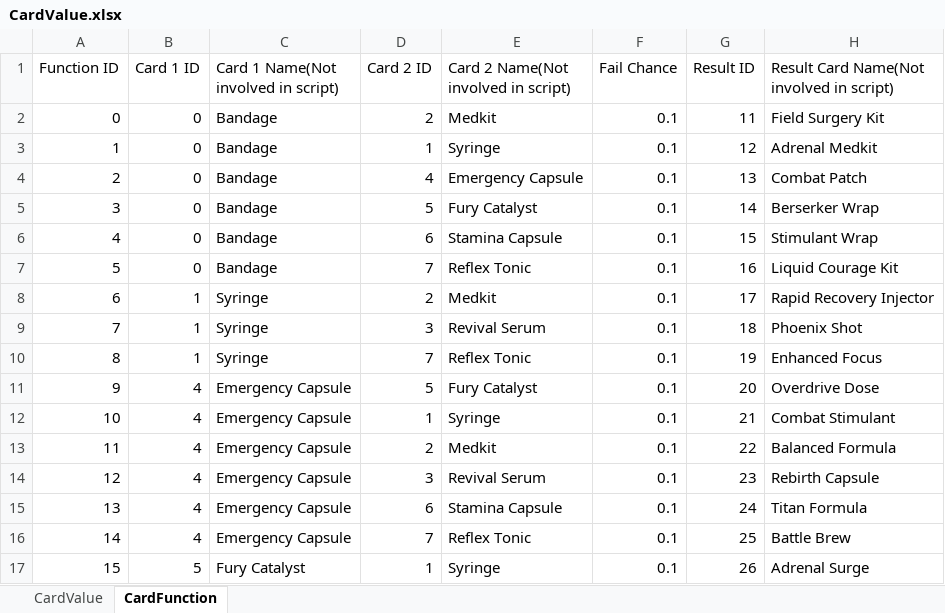
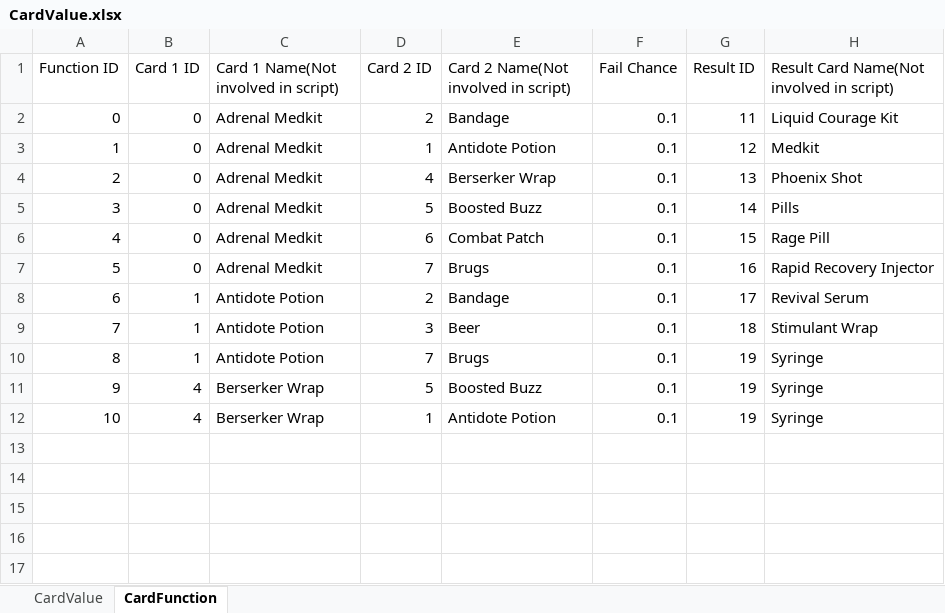
Before and after one commit to 1102-Luong-Vincent/CS425-426, an Excel workbook: Assets/StreamingAssets/Excel/Value/CardValue.xlsx, sheet CardFunction, drawn as a sheet; only a part is shown; values as stored, in another font and other column widths than the file's, no borders; the diff covers the shown part only; the diff names each change by its address in the sheet, - before the commit and + after, or states it on an @@ line.

Commit message:
new card combination, card effect and something

```diff
--- a/Assets/StreamingAssets/Excel/Value/CardValue.xlsx (sheet CardFunction)
+++ b/Assets/StreamingAssets/Excel/Value/CardValue.xlsx (sheet CardFunction)
-C2:C7: Bandage
+C2:C7: Adrenal Medkit
-E2: Medkit
+E2: Bandage
-H2: Field Surgery Kit
+H2: Liquid Courage Kit
-E3: Syringe
+E3: Antidote Potion
-H3: Adrenal Medkit
+H3: Medkit
-E4: Emergency Capsule
+E4: Berserker Wrap
-H4: Combat Patch
+H4: Phoenix Shot
-E5: Fury Catalyst
+E5: Boosted Buzz
-H5: Berserker Wrap
+H5: Pills
-E6: Stamina Capsule
+E6: Combat Patch
-H6: Stimulant Wrap
+H6: Rage Pill
-E7: Reflex Tonic
+E7: Brugs
-H7: Liquid Courage Kit
+H7: Rapid Recovery Injector
-C8:C10: Syringe
+C8:C10: Antidote Potion
-E8: Medkit
+E8: Bandage
-H8: Rapid Recovery Injector
+H8: Revival Serum
-E9: Revival Serum
+E9: Beer
-H9: Phoenix Shot
+H9: Stimulant Wrap
-E10: Reflex Tonic
+E10: Brugs
-H10: Enhanced Focus
+H10: Syringe
-C11:C12: Emergency Capsule
+C11:C12: Berserker Wrap
-E11: Fury Catalyst
+E11: Boosted Buzz
-G11 (Result ID): 20
+G11 (Result ID): 19
-H11: Overdrive Dose
+H11: Syringe
-E12: Syringe
+E12: Antidote Potion
-G12 (Result ID): 21
+G12 (Result ID): 19
-H12: Combat Stimulant
+H12: Syringe
-row 13: 11 | 4 | Emergency Capsule | 2 | Medkit | 0.1 | 22 | Balanced Formula
-row 14: 12 | 4 | Emergency Capsule | 3 | Revival Serum | 0.1 | 23 | Rebirth Capsule
-row 15: 13 | 4 | Emergency Capsule | 6 | Stamina Capsule | 0.1 | 24 | Titan Formula
-row 16: 14 | 4 | Emergency Capsule | 7 | Reflex Tonic | 0.1 | 25 | Battle Brew
-row 17: 15 | 5 | Fury Catalyst | 1 | Syringe | 0.1 | 26 | Adrenal Surge
```
Also changed, not shown: 29 removed rows elsewhere in this sheet, sheet CardValue, Assets/StreamingAssets/Excel/Value/WeaponsValue.xlsx, 20 other files.
